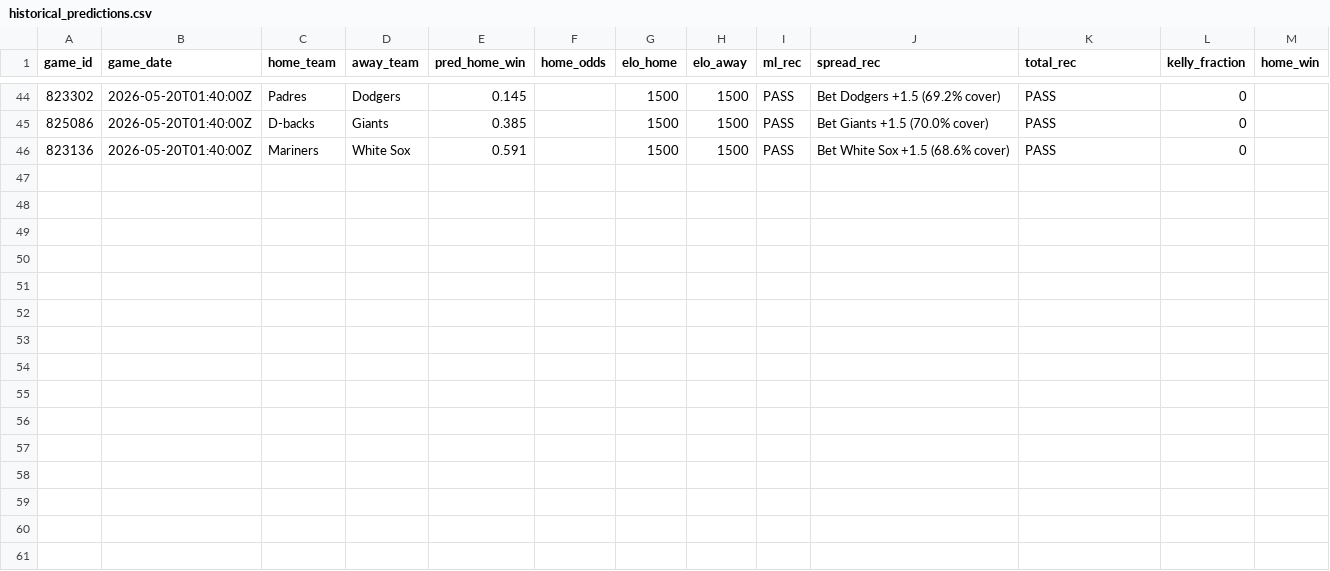
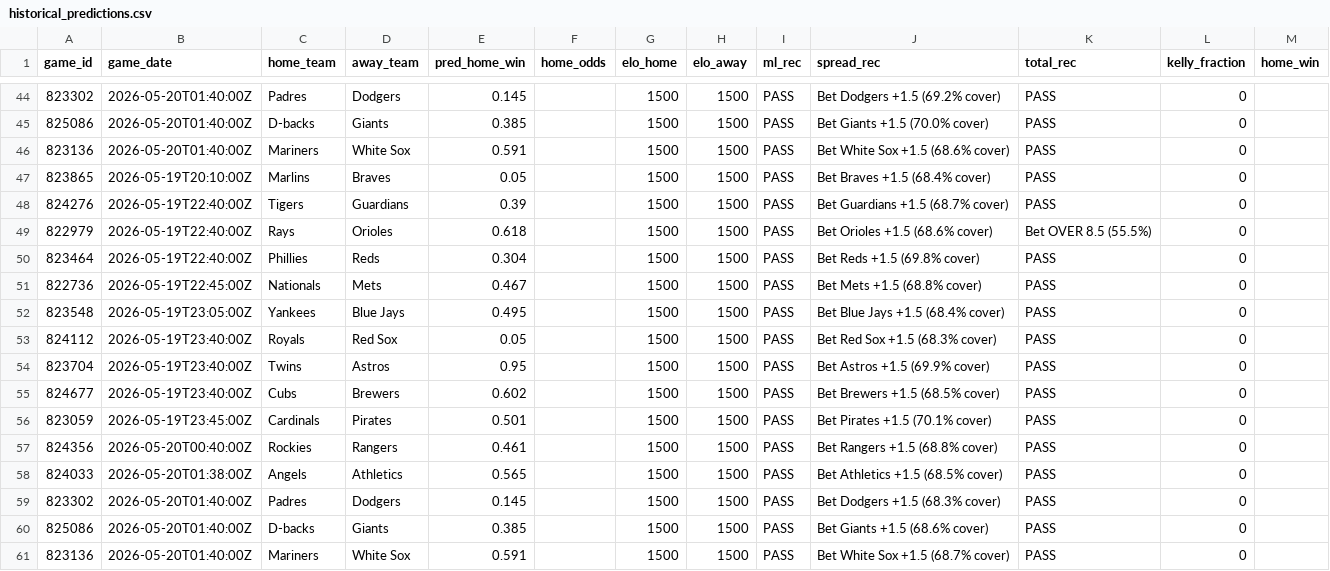
Before and after one commit to wujoshnjr/mlb-prediction-app, a CSV file: data/historical_predictions.csv, drawn as a sheet; only a part is shown, gaps mark what is left out; the diff names each change by its address in the sheet, - before the commit and + after, or states it on an @@ line.

```diff
--- a/data/historical_predictions.csv
+++ b/data/historical_predictions.csv
+row 47: 823865 | 2026-05-19T20:10:00Z | Marlins | Braves | 0.05 |  | 1500 | 1500 | PASS | Bet Braves +1.5 (68.4% cover) | PASS | 0
+row 48: 824276 | 2026-05-19T22:40:00Z | Tigers | Guardians | 0.39 |  | 1500 | 1500 | PASS | Bet Guardians +1.5 (68.7% cover) | PASS | 0
+row 49: 822979 | 2026-05-19T22:40:00Z | Rays | Orioles | 0.618 |  | 1500 | 1500 | PASS | Bet Orioles +1.5 (68.6% cover) | Bet OVER 8.5 (55.5%) | 0
+row 50: 823464 | 2026-05-19T22:40:00Z | Phillies | Reds | 0.304 |  | 1500 | 1500 | PASS | Bet Reds +1.5 (69.8% cover) | PASS | 0
+row 51: 822736 | 2026-05-19T22:45:00Z | Nationals | Mets | 0.467 |  | 1500 | 1500 | PASS | Bet Mets +1.5 (68.8% cover) | PASS | 0
+row 52: 823548 | 2026-05-19T23:05:00Z | Yankees | Blue Jays | 0.495 |  | 1500 | 1500 | PASS | Bet Blue Jays +1.5 (68.4% cover) | PASS | 0
+row 53: 824112 | 2026-05-19T23:40:00Z | Royals | Red Sox | 0.05 |  | 1500 | 1500 | PASS | Bet Red Sox +1.5 (68.3% cover) | PASS | 0
+row 54: 823704 | 2026-05-19T23:40:00Z | Twins | Astros | 0.95 |  | 1500 | 1500 | PASS | Bet Astros +1.5 (69.9% cover) | PASS | 0
+row 55: 824677 | 2026-05-19T23:40:00Z | Cubs | Brewers | 0.602 |  | 1500 | 1500 | PASS | Bet Brewers +1.5 (68.5% cover) | PASS | 0
+row 56: 823059 | 2026-05-19T23:45:00Z | Cardinals | Pirates | 0.501 |  | 1500 | 1500 | PASS | Bet Pirates +1.5 (70.1% cover) | PASS | 0
+row 57: 824356 | 2026-05-20T00:40:00Z | Rockies | Rangers | 0.461 |  | 1500 | 1500 | PASS | Bet Rangers +1.5 (68.8% cover) | PASS | 0
+row 58: 824033 | 2026-05-20T01:38:00Z | Angels | Athletics | 0.565 |  | 1500 | 1500 | PASS | Bet Athletics +1.5 (68.5% cover) | PASS | 0
+row 59: 823302 | 2026-05-20T01:40:00Z | Padres | Dodgers | 0.145 |  | 1500 | 1500 | PASS | Bet Dodgers +1.5 (68.3% cover) | PASS | 0
+row 60: 825086 | 2026-05-20T01:40:00Z | D-backs | Giants | 0.385 |  | 1500 | 1500 | PASS | Bet Giants +1.5 (68.6% cover) | PASS | 0
+row 61: 823136 | 2026-05-20T01:40:00Z | Mariners | White Sox | 0.591 |  | 1500 | 1500 | PASS | Bet White Sox +1.5 (68.7% cover) | PASS | 0
```
Also changed, not shown: 1 other file.
